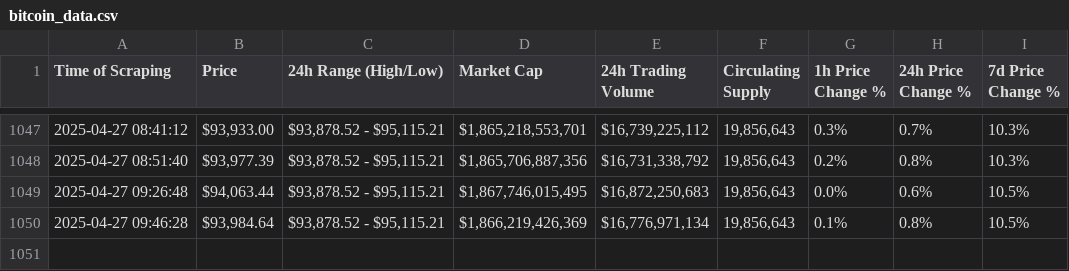
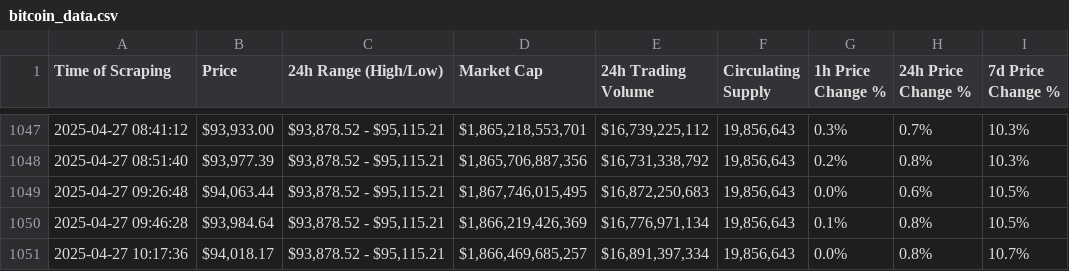
Before and after one commit to Mohamad-El-Kadiry/web_scraping_crypto_project, a CSV file: bitcoin_data.csv, drawn as a sheet; only a part is shown, gaps mark what is left out; the diff names each change by its address in the sheet, - before the commit and + after, or states it on an @@ line.

```diff
--- a/bitcoin_data.csv
+++ b/bitcoin_data.csv
+row 1051: 2025-04-27 10:17:36 | $94,018.17 | $93,878.52 - $95,115.21 | $1,866,469,685,257 | $16,891,397,334 | 19,856,643 | 0.0% | 0.8% | 10.7%
```
